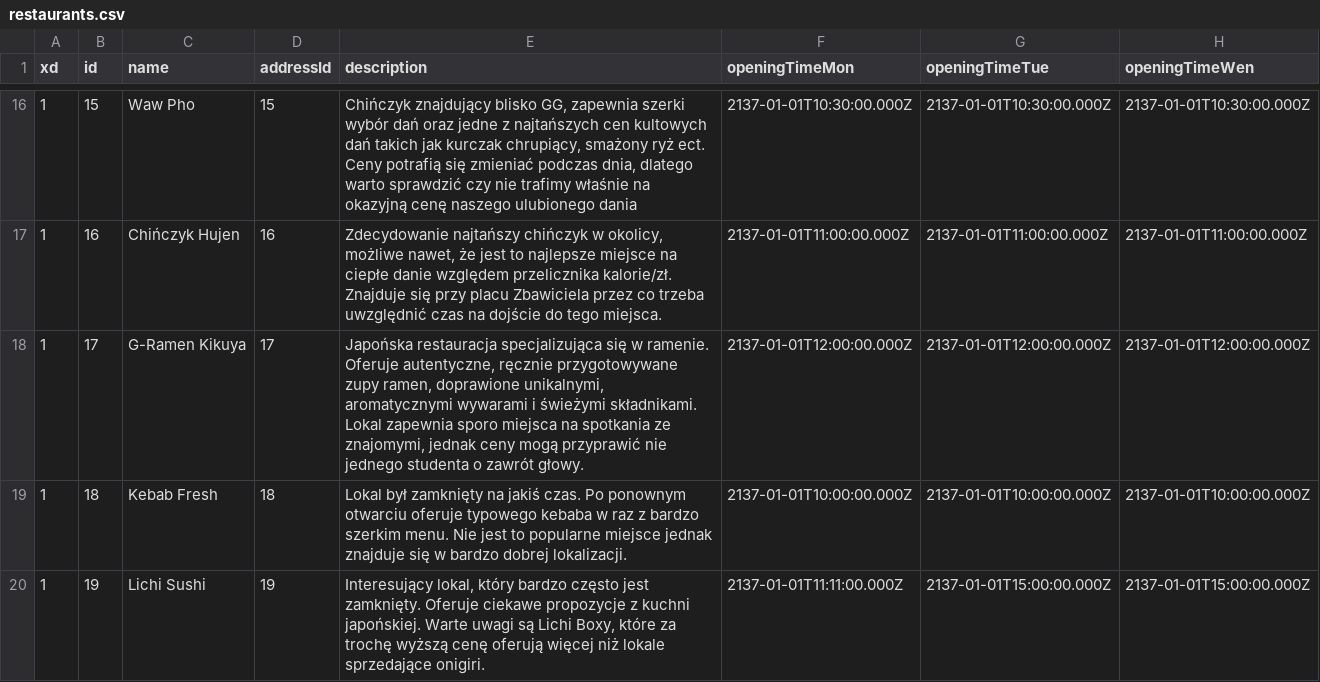
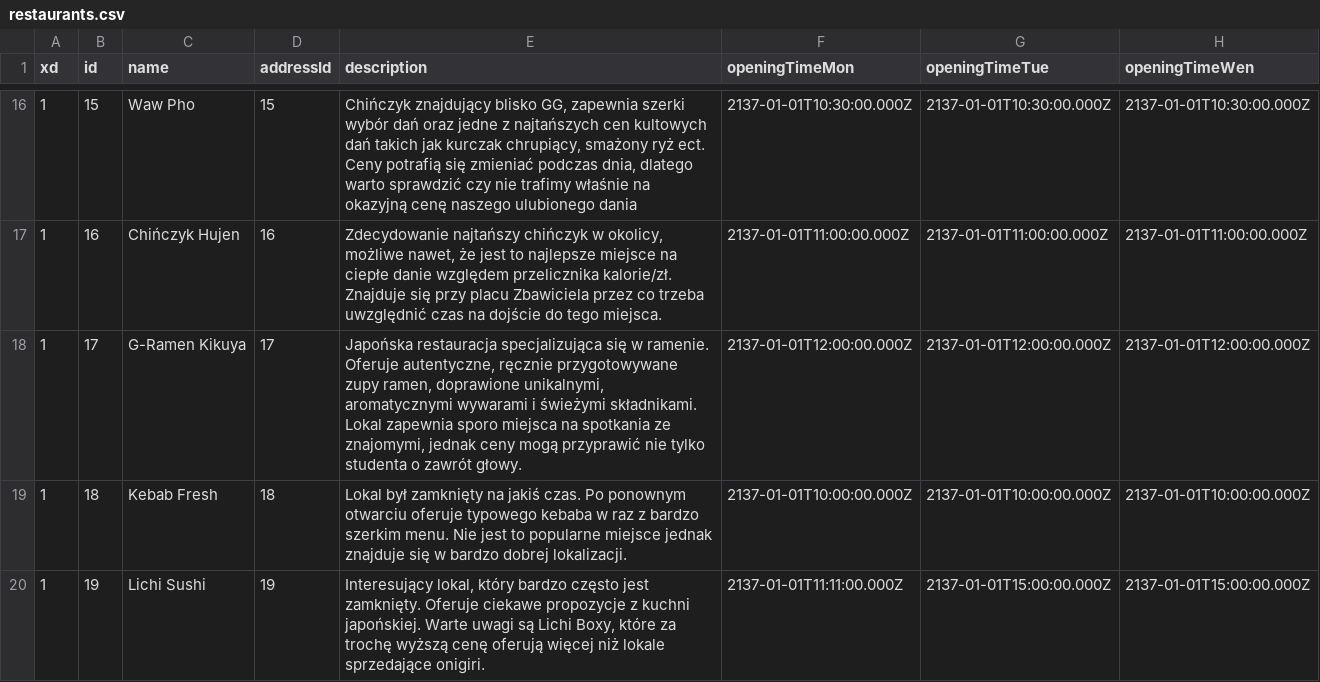
Before and after one commit to Brydzzz/polizarcie, a CSV file: prisma/restaurants.csv, drawn as a sheet; only a part is shown, gaps mark what is left out; the diff names each change by its address in the sheet, - before the commit and + after, or states it on an @@ line.

Commit message:
G-ramen description fix

```diff
--- a/prisma/restaurants.csv
+++ b/prisma/restaurants.csv
-E18 (description): …przyprawić nie jednego studenta o…
+E18 (description): …przyprawić nie tylko studenta o…
```
